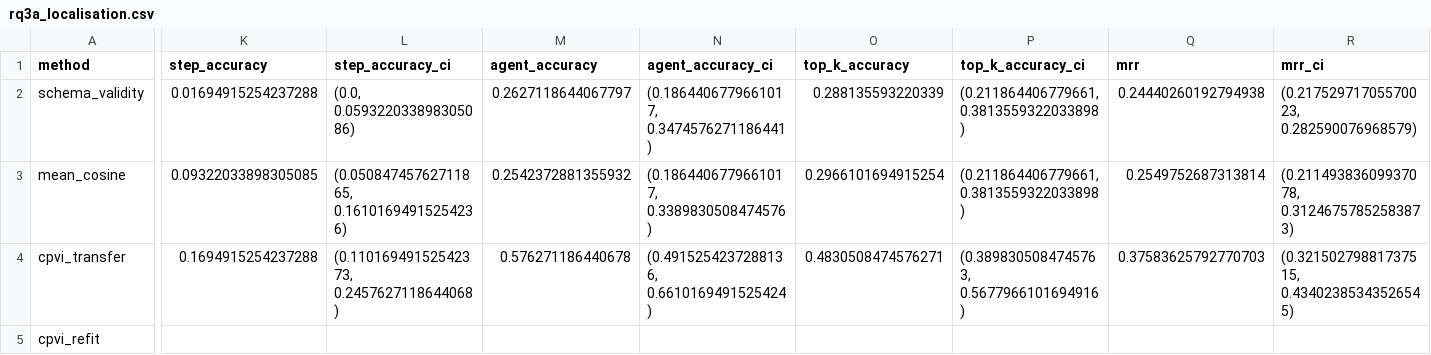
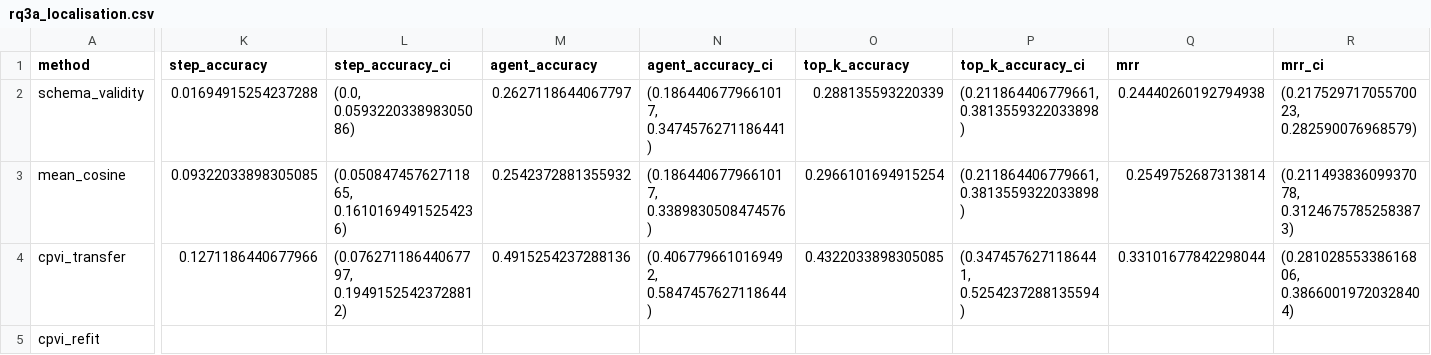
Before and after one commit to gianpremrajaram/precept-research, a CSV file: runs/rq3a/traceelephant/rq3a_localisation.csv, drawn as a sheet; only a part is shown, gaps mark what is left out; the diff names each change by its address in the sheet, - before the commit and + after, or states it on an @@ line.

```diff
--- a/runs/rq3a/traceelephant/rq3a_localisation.csv
+++ b/runs/rq3a/traceelephant/rq3a_localisation.csv
-K4 (step_accuracy): 0.1694915254237288
+K4 (step_accuracy): 0.1271186440677966
-L4 (step_accuracy_ci): (0.11016949152542373, 0.2457627118644068)
+L4 (step_accuracy_ci): (0.07627118644067797, 0.19491525423728812)
-M4 (agent_accuracy): 0.576271186440678
+M4 (agent_accuracy): 0.4915254237288136
-N4 (agent_accuracy_ci): (0.4915254237288136, 0.6610169491525424)
+N4 (agent_accuracy_ci): (0.4067796610169492, 0.5847457627118644)
-O4 (top_k_accuracy): 0.4830508474576271
+O4 (top_k_accuracy): 0.4322033898305085
-P4 (top_k_accuracy_ci): (0.3898305084745763, 0.5677966101694916)
+P4 (top_k_accuracy_ci): (0.3474576271186441, 0.5254237288135594)
-Q4 (mrr): 0.37583625792770703
+Q4 (mrr): 0.33101677842298044
-R4 (mrr_ci): (0.32150279881737515, 0.43402385343526545)
+R4 (mrr_ci): (0.28102855338616806, 0.38660019720328404)
```
Also changed, not shown: 2 other files.
